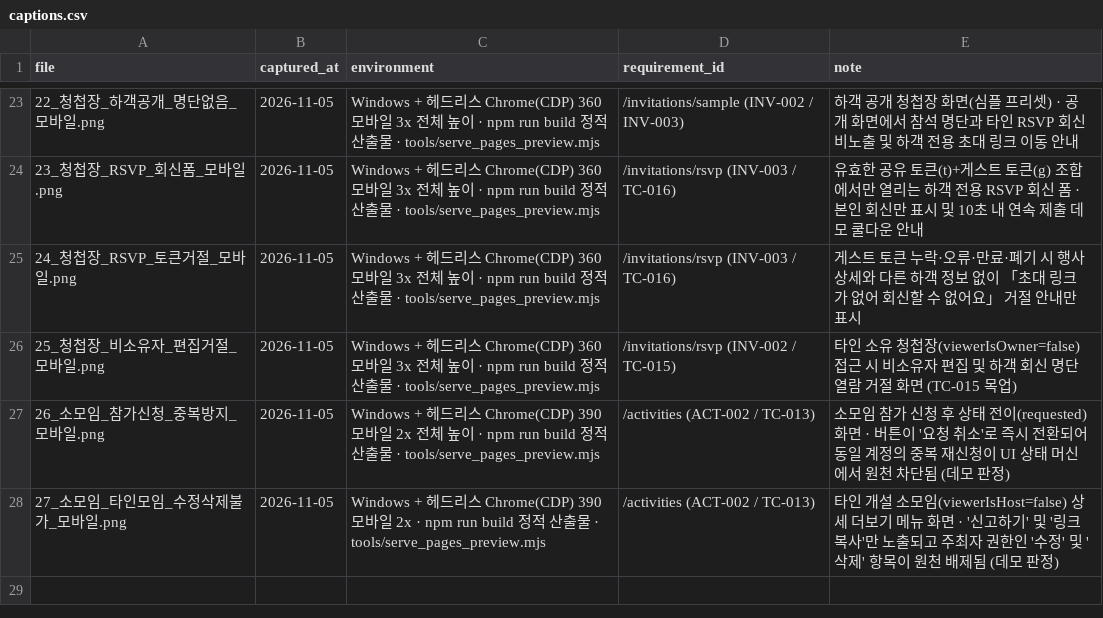
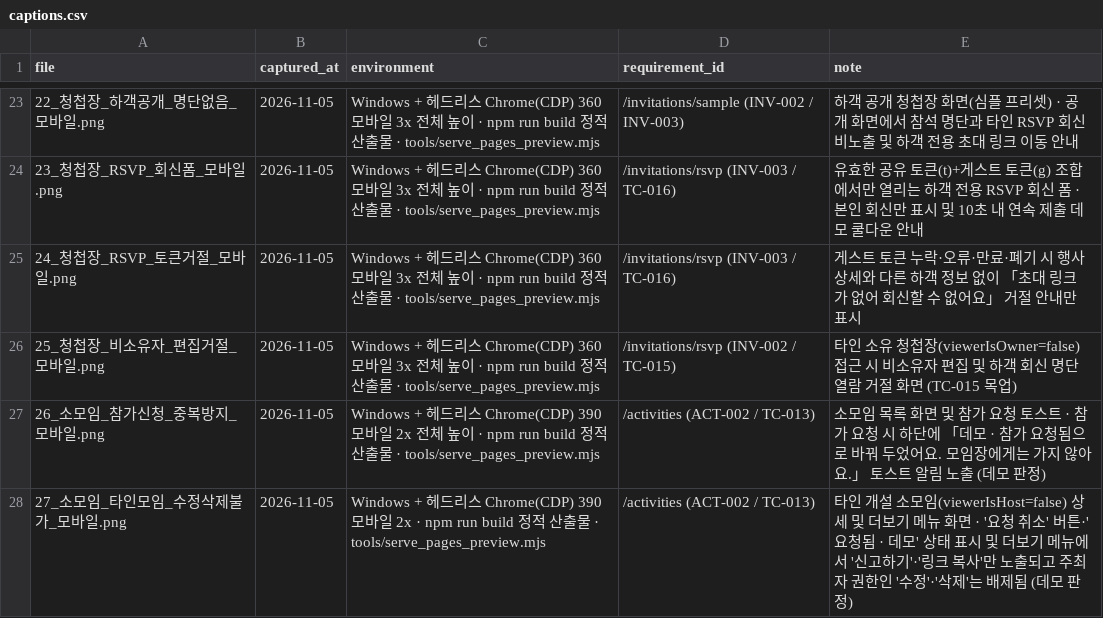
Before and after one commit to sterran123/eottae, a CSV file: 3. 구현 이미지(5장이상)/captions.csv, drawn as a sheet; only a part is shown, gaps mark what is left out.

```diff
--- a/3. 구현 이미지(5장이상)/captions.csv
+++ b/3. 구현 이미지(5장이상)/captions.csv
@@ -26,3 +26,3 @@ file,captured_at,environment,requirement_id,note
 25_청첩장_비소유자_편집거절_모바일.png,2026-11-05,Windows + 헤드리스 Chrome(CDP) 360 모바일 3x 전체 높이 · npm run build 정적 산출물 · tools/serve_pages_preview.mjs,/invitations/rsvp (INV-002 / TC-015),타인 소유 청첩장(viewerIsOwner=false) 접근 시 비소유자 편집 및 하객 회신 명단 열람 거절 화면 (TC-015 목업)
-26_소모임_참가신청_중복방지_모바일.png,2026-11-05,Windows + 헤드리스 Chrome(CDP) 390 모바일 2x 전체 높이 · npm run build 정적 산출물 · tools/serve_pages_preview.mjs,/activities (ACT-002 / TC-013),소모임 참가 신청 후 상태 전이(requested) 화면 · 버튼이 '요청 취소'로 즉시 전환되어 동일 계정의 중복 재신청이 UI 상태 머신에서 원천 차단됨 (데모 판정)
-27_소모임_타인모임_수정삭제불가_모바일.png,2026-11-05,Windows + 헤드리스 Chrome(CDP) 390 모바일 2x · npm run build 정적 산출물 · tools/serve_pages_preview.mjs,/activities (ACT-002 / TC-013),타인 개설 소모임(viewerIsHost=false) 상세 더보기 메뉴 화면 · '신고하기' 및 '링크 복사'만 노출되고 주최자 권한인 '수정' 및 '삭제' 항목이 원천 배제됨 (데모 판정)
+26_소모임_참가신청_중복방지_모바일.png,2026-11-05,Windows + 헤드리스 Chrome(CDP) 390 모바일 2x 전체 높이 · npm run build 정적 산출물 · tools/serve_pages_preview.mjs,/activities (ACT-002 / TC-013),소모임 목록 화면 및 참가 요청 토스트 · 참가 요청 시 하단에 「데모 · 참가 요청됨으로 바꿔 두었어요. 모임장에게는 가지 않아요.」 토스트 알림 노출 (데모 판정)
+27_소모임_타인모임_수정삭제불가_모바일.png,2026-11-05,Windows + 헤드리스 Chrome(CDP) 390 모바일 2x · npm run build 정적 산출물 · tools/serve_pages_preview.mjs,/activities (ACT-002 / TC-013),타인 개설 소모임(viewerIsHost=false) 상세 및 더보기 메뉴 화면 · '요청 취소' 버튼·'요청됨 · 데모' 상태 표시 및 더보기 메뉴에서 '신고하기'·'링크 복사'만 노출되고 주최자 권한인 '수정'·'삭제'는 배제됨 (데모 판정)
```
Also changed, not shown: 3 other files.
